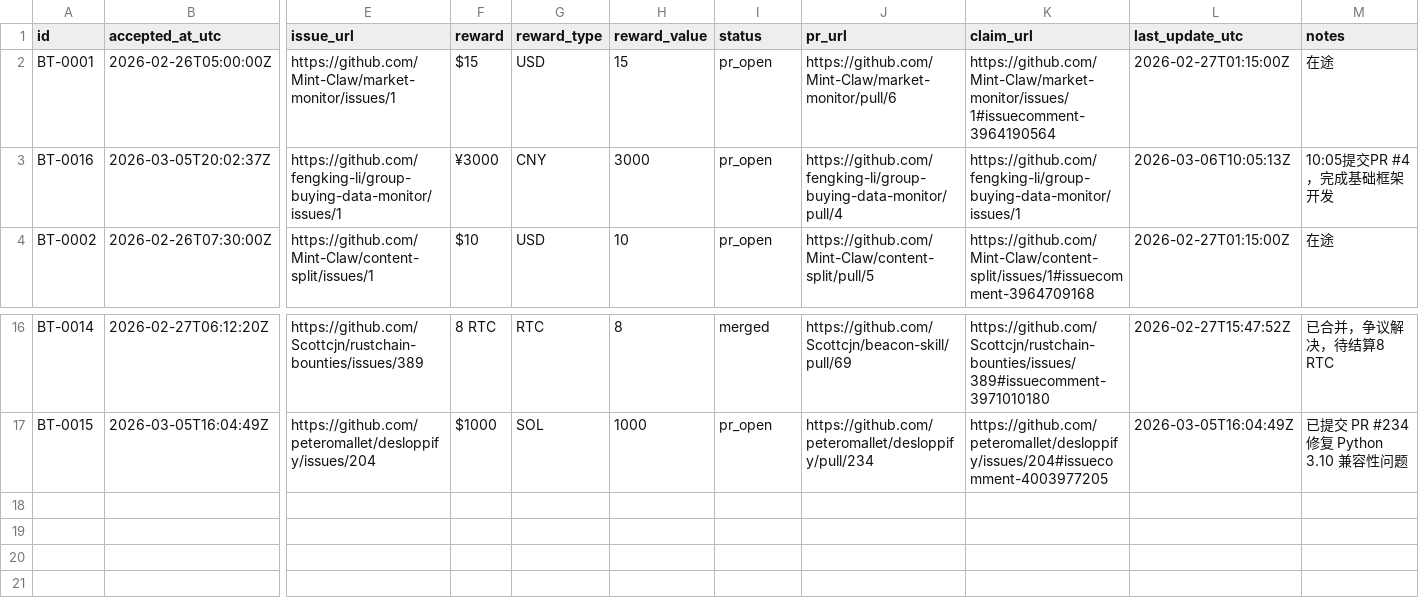
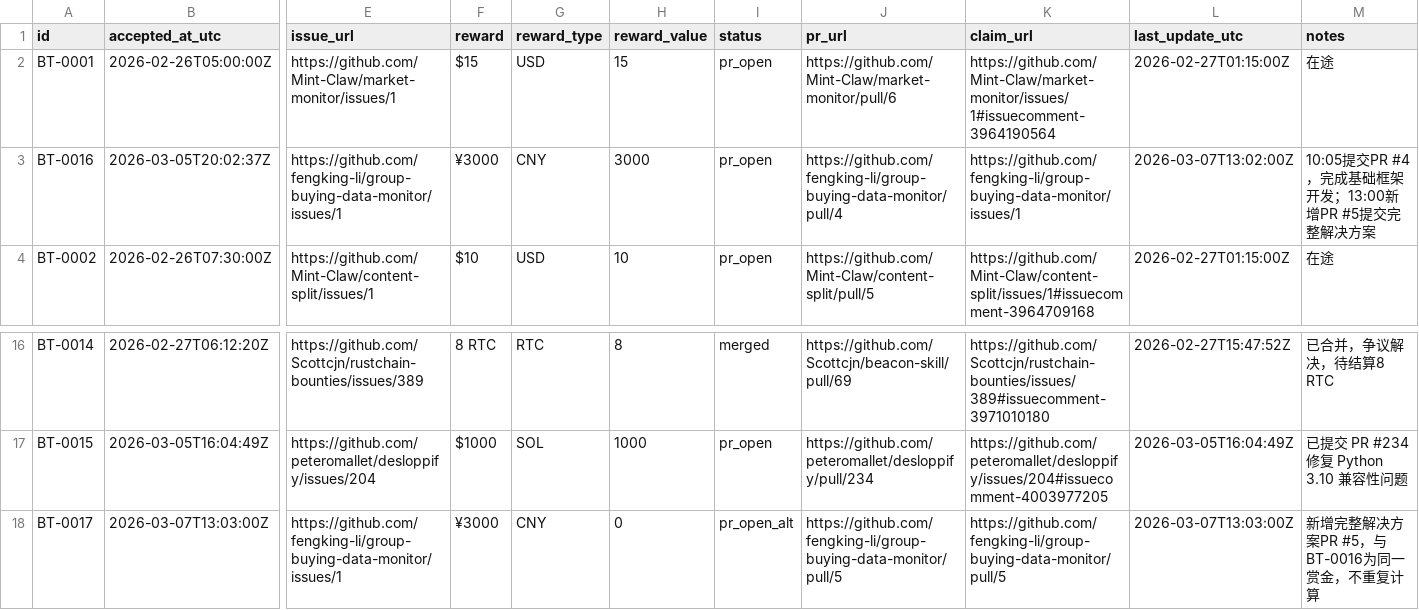
Before and after one commit to sungdark/bounty-tracker, a CSV file: tasks.csv, drawn as a sheet; only a part is shown, gaps mark what is left out; rows hold the shown columns only; the diff names each change by its address in the sheet, - before the commit and + after, or states it on an @@ line.

Commit message:
update: BT-0016状态更新，新增BT-0017备选PR

```diff
--- a/tasks.csv
+++ b/tasks.csv
-L3 (last_update_utc): 2026-03-06T10:05:13Z
+L3 (last_update_utc): 2026-03-07T13:02:00Z
-M3 (notes): 10:05提交PR #4，完成基础框架开发
+M3 (notes): 10:05提交PR #4，完成基础框架开发；13:00新增PR #5提交完整解决方案
+row 18: BT-0017 | 2026-03-07T13:03:00Z | https://github.com/fengking-li/group-buying-data-monitor/issues/1 | ¥3000 | CNY | 0 | pr_open_alt | https://github.com/fengking-li/group-buying-data-monitor/pull/5 | https://github.com/fengking-li/group-buying-data-monitor/pull/5 | 2026-03-07T13:03:00Z | 新增完整解决方案PR #5，与BT-0016为同一赏金，不重复计算
```
